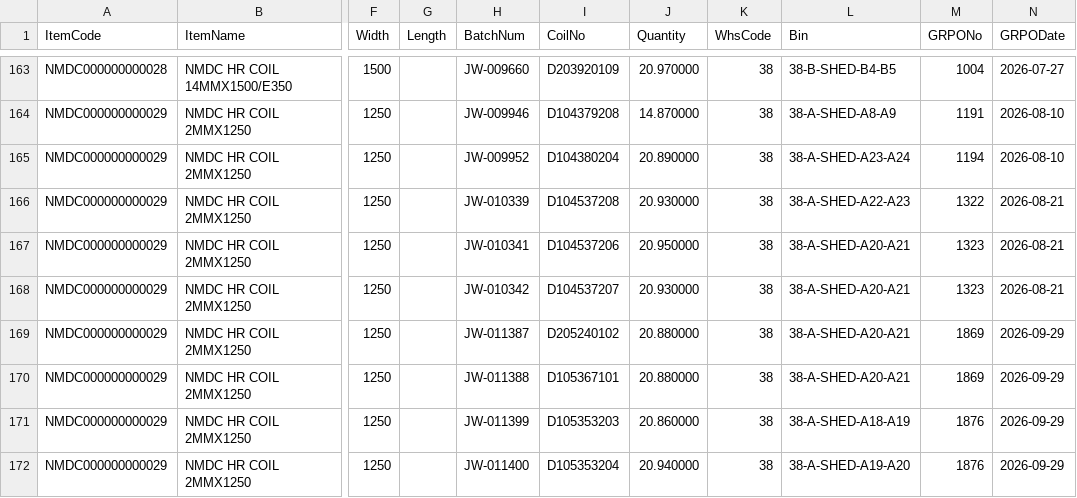
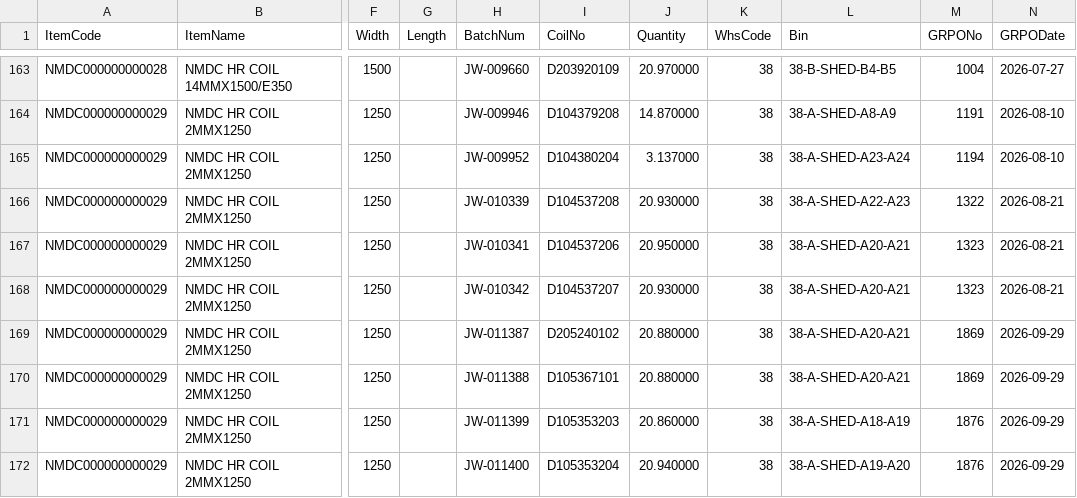
Before and after one commit to BSC23609/bsc-stock-data, a CSV file: coils.csv, drawn as a sheet; only a part is shown, gaps mark what is left out; the diff names each change by its address in the sheet, - before the commit and + after, or states it on an @@ line.

```diff
--- a/coils.csv
+++ b/coils.csv
-J165 (Quantity): 20.890000
+J165 (Quantity): 3.137000
```
Also changed, not shown: mis_stock.csv, plates.csv, 3 other files.
